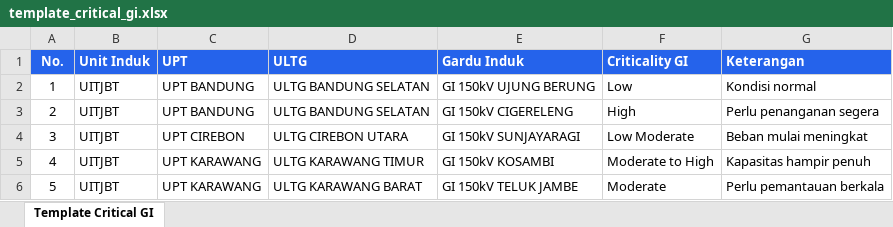
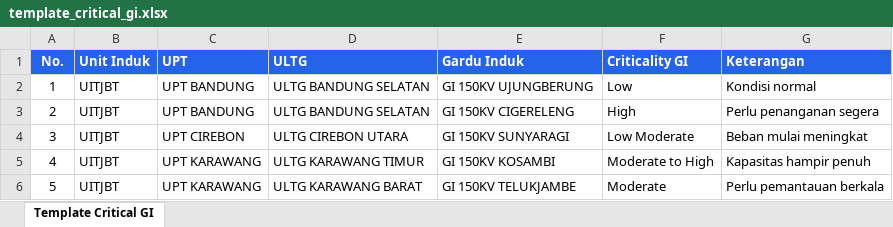
Before and after one commit to ardvarez/hifi-transmisi, an Excel workbook: hifi-power-inspect/Master/template_critical_gi.xlsx, sheet Template Critical GI, drawn as a sheet; values as stored, in another font and other column widths than the file's, no borders; the diff names each change by its address in the sheet, - before the commit and + after, or states it on an @@ line.

Commit message:
feat: add critical GI management pages and sample CSV template for inspection data

```diff
--- a/hifi-power-inspect/Master/template_critical_gi.xlsx (sheet Template Critical GI)
+++ b/hifi-power-inspect/Master/template_critical_gi.xlsx (sheet Template Critical GI)
-E2 (Gardu Induk): GI 150kV UJUNG BERUNG
+E2 (Gardu Induk): GI 150KV UJUNGBERUNG
-E3 (Gardu Induk): GI 150kV CIGERELENG
+E3 (Gardu Induk): GI 150KV CIGERELENG
-E4 (Gardu Induk): GI 150kV SUNJAYARAGI
+E4 (Gardu Induk): GI 150KV SUNYARAGI
-E5 (Gardu Induk): GI 150kV KOSAMBI
+E5 (Gardu Induk): GI 150KV KOSAMBI
-E6 (Gardu Induk): GI 150kV TELUK JAMBE
+E6 (Gardu Induk): GI 150KV TELUKJAMBE
```
Also changed, not shown: 3 other files.
